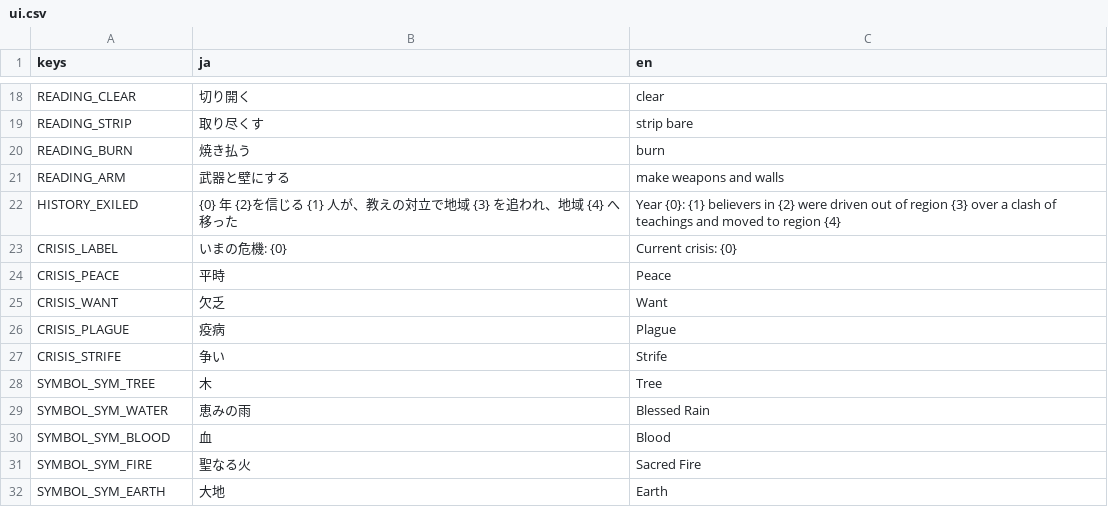
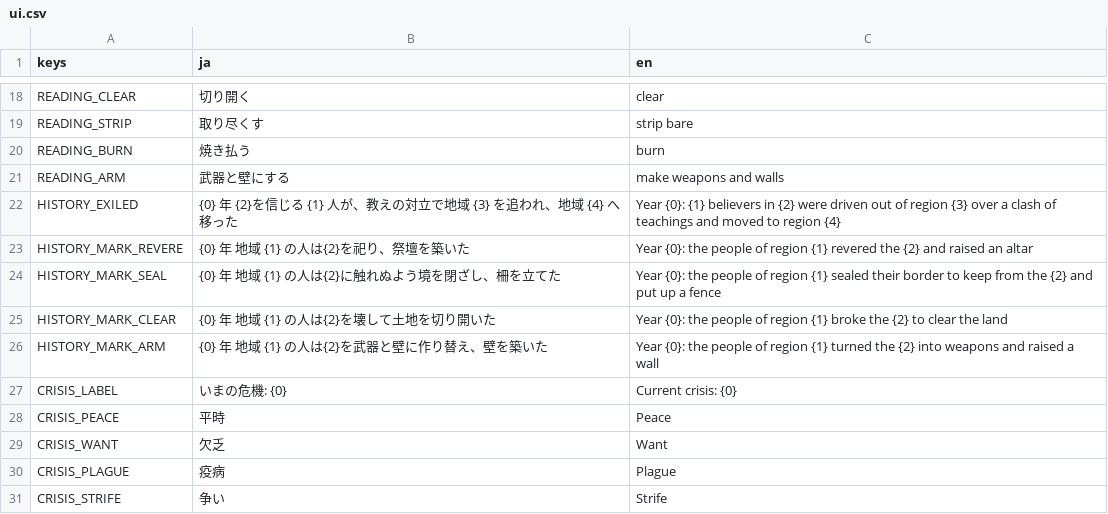
Before and after one commit to Vouivret/TheogonyX, a CSV file: game/locales/ui.csv, drawn as a sheet; only a part is shown, gaps mark what is left out; the shorter side is filled out with more unchanged rows.

```diff
--- a/game/locales/ui.csv
+++ b/game/locales/ui.csv
@@ -22,2 +22,6 @@ READING_ARM,武器と壁にする,make weapons and walls
 HISTORY_EXILED,{0} 年　{2}を信じる {1} 人が、教えの対立で地域 {3} を追われ、地域 {4} へ移った,"Year {0}: {1} believers in {2} were driven out of region {3} over a clash of teachings and moved to region {4}"
+HISTORY_MARK_REVERE,{0} 年　地域 {1} の人は{2}を祀り、祭壇を築いた,"Year {0}: the people of region {1} revered the {2} and raised an altar"
+HISTORY_MARK_SEAL,{0} 年　地域 {1} の人は{2}に触れぬよう境を閉ざし、柵を立てた,"Year {0}: the people of region {1} sealed their border to keep from the {2} and put up a fence"
+HISTORY_MARK_CLEAR,{0} 年　地域 {1} の人は{2}を壊して土地を切り開いた,"Year {0}: the people of region {1} broke the {2} to clear the land"
+HISTORY_MARK_ARM,{0} 年　地域 {1} の人は{2}を武器と壁に作り替え、壁を築いた,"Year {0}: the people of region {1} turned the {2} into weapons and raised a wall"
 CRISIS_LABEL,いまの危機: {0},Current crisis: {0}
```
Also changed, not shown: 19 other files.
